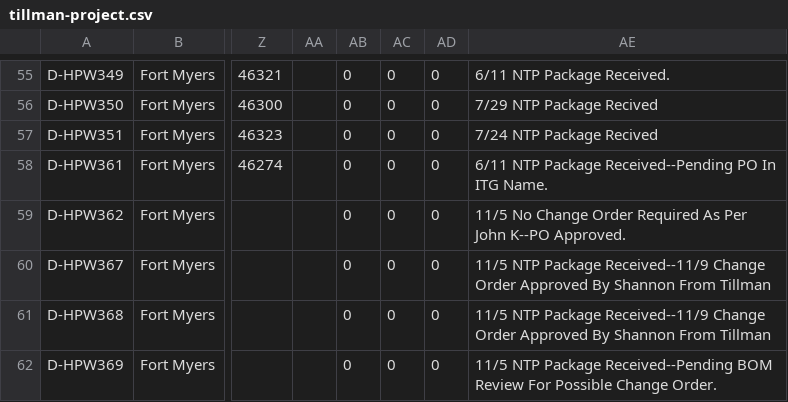
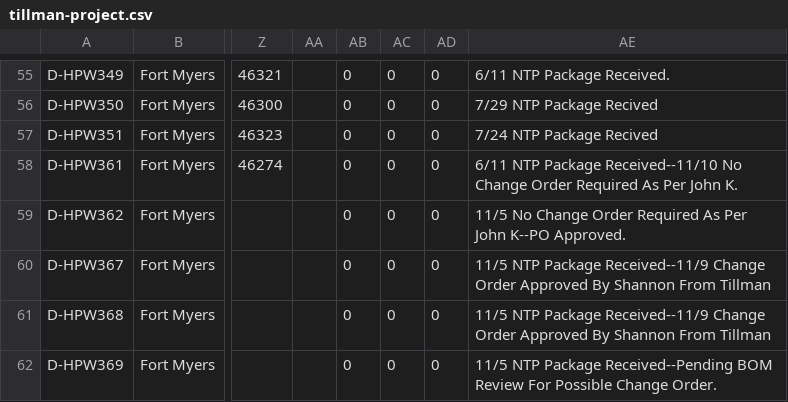
Before and after one commit to JCKraus1/Tillman-Dashboard, a CSV file: tillman-project.csv, drawn as a sheet; only a part is shown, gaps mark what is left out; the diff covers the shown part only; the diff names each change by its address in the sheet, - before the commit and + after, or states it on an @@ line.

Commit message:
Automated CSV update every 6 hours

```diff
--- a/tillman-project.csv
+++ b/tillman-project.csv
-AE58: …NTP Package Received--Pending PO In ITG Name.
+AE58: …NTP Package Received--11/10 No Change Order Required As Per John K.
```
Also changed, not shown: 1 moved row and 18 edited cells elsewhere in this file.
